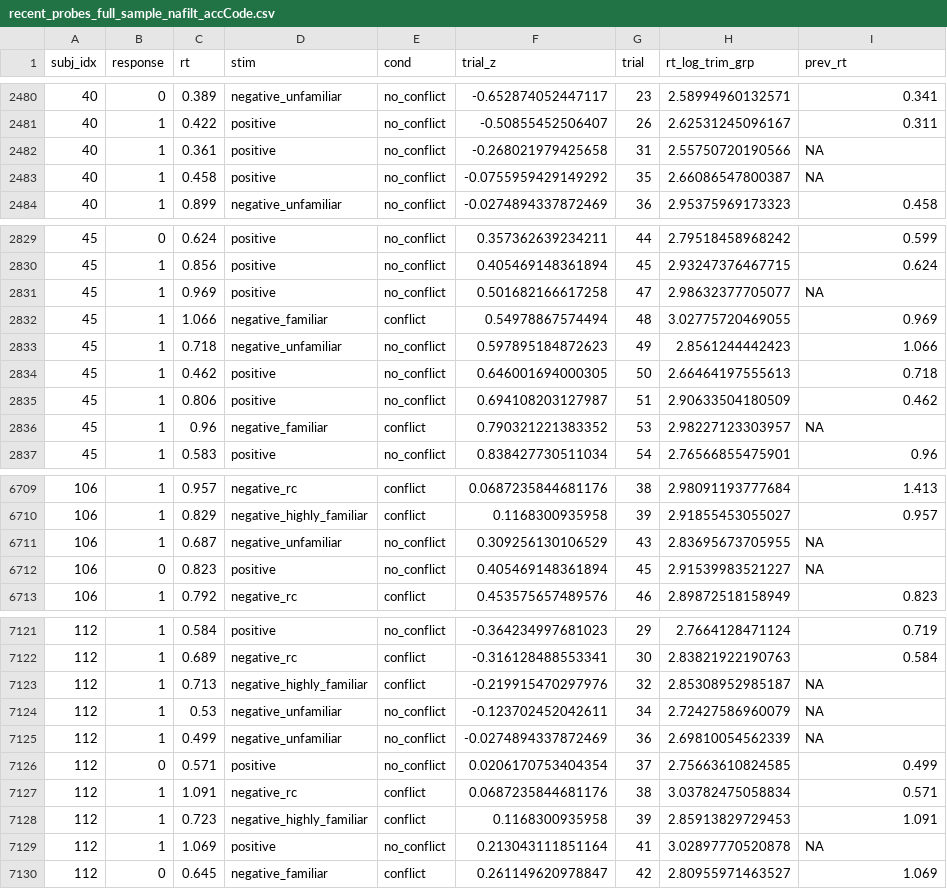
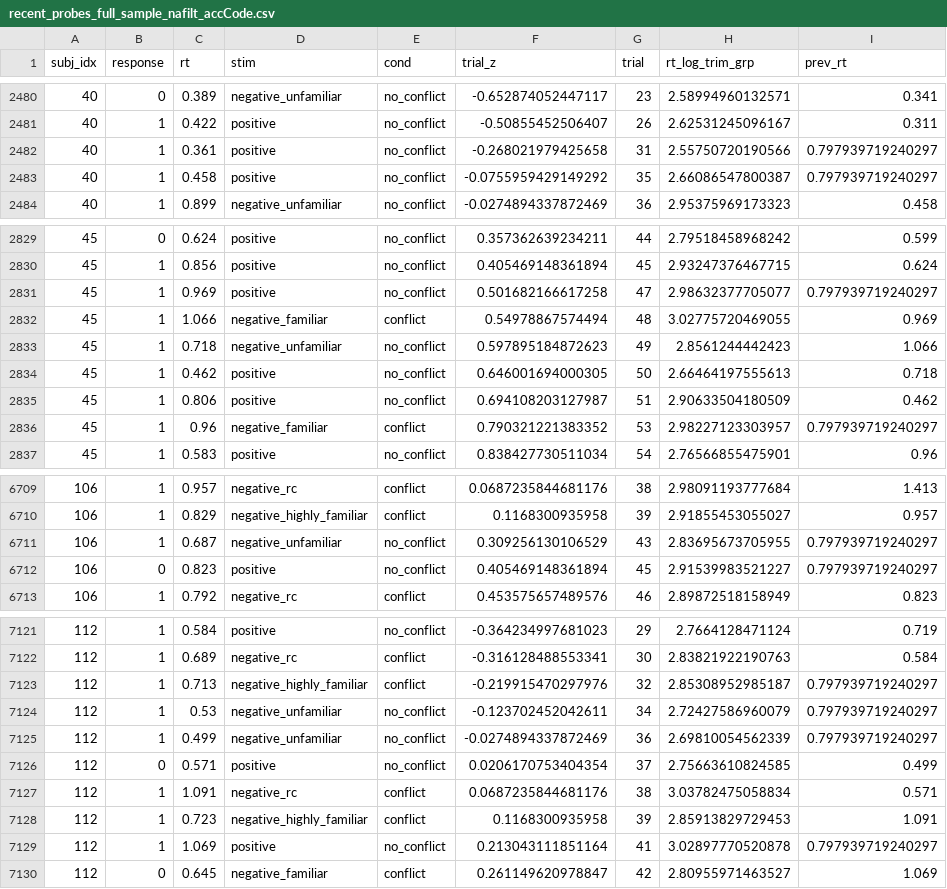
Before and after one commit to UNCDEPENdLab/PD_Inhibition_DDM, a CSV file: Data/preprocessed/recent_probes_full_sample_nafilt_accCode.csv, drawn as a sheet; only a part is shown, gaps mark what is left out; the diff covers the shown part only.

Commit message:
replace NA values based on whole-sample summary stats. May want to tweak later

```diff
--- a/Data/preprocessed/recent_probes_full_sample_nafilt_accCode.csv
+++ b/Data/preprocessed/recent_probes_full_sample_nafilt_accCode.csv
@@ -2481,4 +2481,4 @@
 40,1,0.422,"positive","no_conflict",-0.50855452506407,26,2.62531245096167,0.311
-40,1,0.361,"positive","no_conflict",-0.268021979425658,31,2.55750720190566,NA
-40,1,0.458,"positive","no_conflict",-0.0755959429149292,35,2.66086547800387,NA
+40,1,0.361,"positive","no_conflict",-0.268021979425658,31,2.55750720190566,0.797939719240297
+40,1,0.458,"positive","no_conflict",-0.0755959429149292,35,2.66086547800387,0.797939719240297
 40,1,0.899,"negative_unfamiliar","no_conflict",-0.0274894337872469,36,2.95375969173323,0.458
@@ -2830,3 +2830,3 @@
 45,1,0.856,"positive","no_conflict",0.405469148361894,45,2.93247376467715,0.624
-45,1,0.969,"positive","no_conflict",0.501682166617258,47,2.98632377705077,NA
+45,1,0.969,"positive","no_conflict",0.501682166617258,47,2.98632377705077,0.797939719240297
 45,1,1.066,"negative_familiar","conflict",0.54978867574494,48,3.02775720469055,0.969
@@ -2835,3 +2835,3 @@
 45,1,0.806,"positive","no_conflict",0.694108203127987,51,2.90633504180509,0.462
-45,1,0.96,"negative_familiar","conflict",0.790321221383352,53,2.98227123303957,NA
+45,1,0.96,"negative_familiar","conflict",0.790321221383352,53,2.98227123303957,0.797939719240297
 45,1,0.583,"positive","no_conflict",0.838427730511034,54,2.76566855475901,0.96
@@ -6710,4 +6710,4 @@
 106,1,0.829,"negative_highly_familiar","conflict",0.1168300935958,39,2.91855453055027,0.957
-106,1,0.687,"negative_unfamiliar","no_conflict",0.309256130106529,43,2.83695673705955,NA
-106,0,0.823,"positive","no_conflict",0.405469148361894,45,2.91539983521227,NA
+106,1,0.687,"negative_unfamiliar","no_conflict",0.309256130106529,43,2.83695673705955,0.797939719240297
+106,0,0.823,"positive","no_conflict",0.405469148361894,45,2.91539983521227,0.797939719240297
 106,1,0.792,"negative_rc","conflict",0.453575657489576,46,2.89872518158949,0.823
@@ -7122,5 +7122,5 @@
 112,1,0.689,"negative_rc","conflict",-0.316128488553341,30,2.83821922190763,0.584
-112,1,0.713,"negative_highly_familiar","conflict",-0.219915470297976,32,2.85308952985187,NA
-112,1,0.53,"negative_unfamiliar","no_conflict",-0.123702452042611,34,2.72427586960079,NA
-112,1,0.499,"negative_unfamiliar","no_conflict",-0.0274894337872469,36,2.69810054562339,NA
+112,1,0.713,"negative_highly_familiar","conflict",-0.219915470297976,32,2.85308952985187,0.797939719240297
+112,1,0.53,"negative_unfamiliar","no_conflict",-0.123702452042611,34,2.72427586960079,0.797939719240297
+112,1,0.499,"negative_unfamiliar","no_conflict",-0.0274894337872469,36,2.69810054562339,0.797939719240297
 112,0,0.571,"positive","no_conflict",0.0206170753404354,37,2.75663610824585,0.499
@@ -7128,3 +7128,3 @@
 112,1,0.723,"negative_highly_familiar","conflict",0.1168300935958,39,2.85913829729453,1.091
-112,1,1.069,"positive","no_conflict",0.213043111851164,41,3.02897770520878,NA
+112,1,1.069,"positive","no_conflict",0.213043111851164,41,3.02897770520878,0.797939719240297
 112,0,0.645,"negative_familiar","conflict",0.261149620978847,42,2.80955971463527,1.069
```
Also changed, not shown: 27 edited cells elsewhere in this file, Data/preprocessed/recent_probes_clean_sample_nafilt_accCode.csv, 3 other files.
